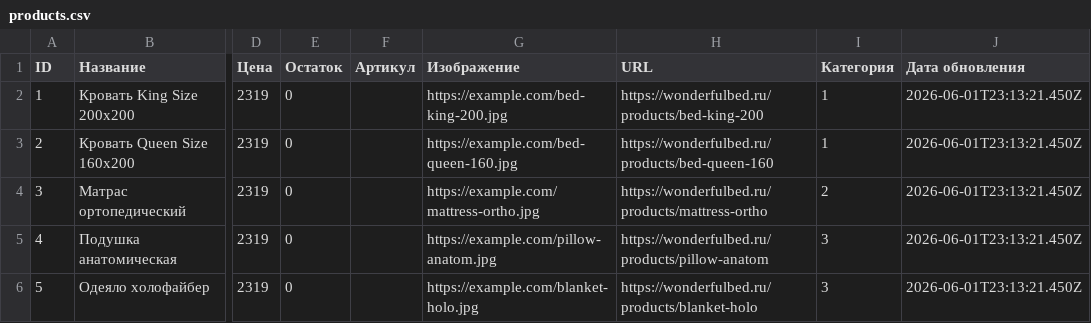
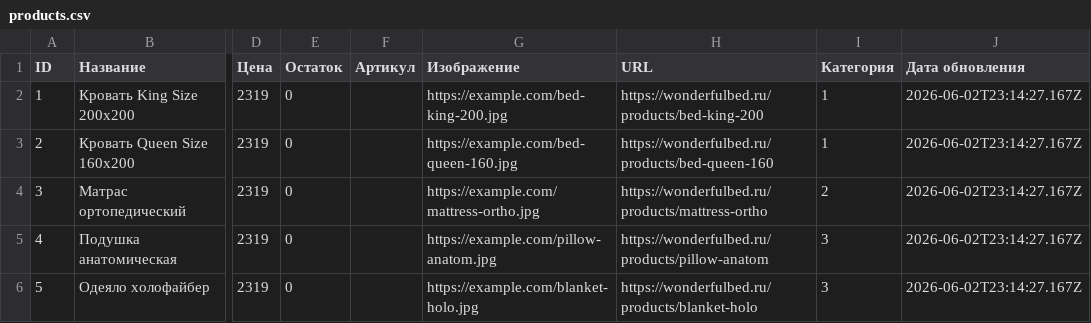
Before and after one commit to Grachik2007/TestGitHub, a CSV file: products.csv, drawn as a sheet; only a part is shown, gaps mark what is left out; the diff names each change by its address in the sheet, - before the commit and + after, or states it on an @@ line.

```diff
--- a/products.csv
+++ b/products.csv
-J2:J6 (Дата обновления): 2026-06-01T23:13:21.450Z
+J2:J6 (Дата обновления): 2026-06-02T23:14:27.167Z
```
Also changed, not shown: 2 other files.
